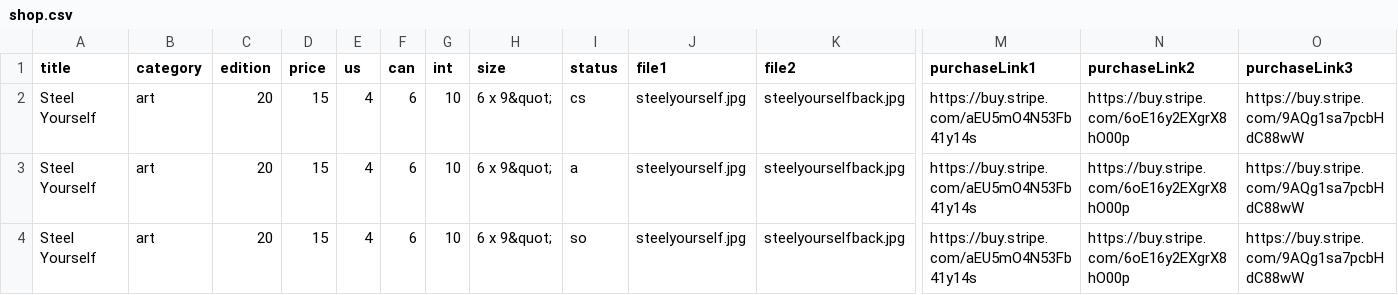
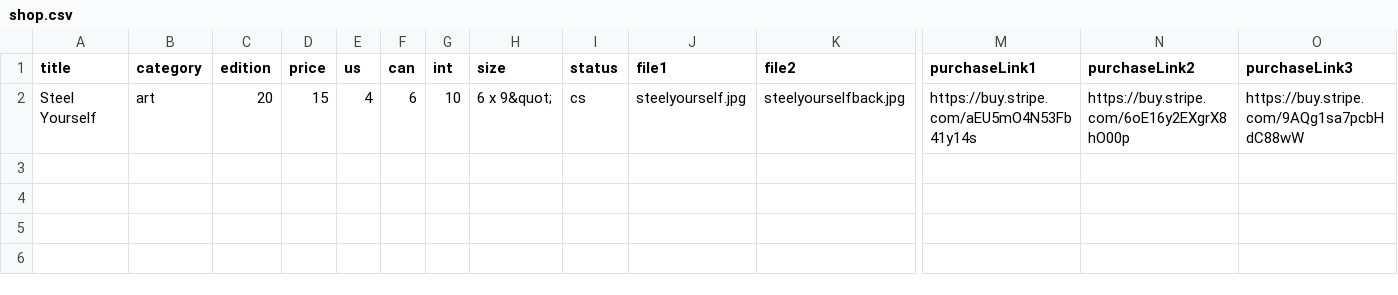
Before and after one commit to spiritsoftheuniverse/kill, a CSV file: data/shop.csv, drawn as a sheet; only a part is shown, gaps mark what is left out; rows hold the shown columns only; the diff names each change by its address in the sheet, - before the commit and + after, or states it on an @@ line.

```diff
--- a/data/shop.csv
+++ b/data/shop.csv
-row 3: Steel Yourself | art | 20 | 15 | 4 | 6 | 10 | 6 x 9&quot; | a | steelyourself.jpg | steelyourselfback.jpg | https://buy.stripe.com/aEU5mO4N53Fb41y14s | https://buy.stripe.com/6oE16y2EXgrX8hO00p | https://buy.stripe.com/9AQg1sa7pcbHdC88wW
-row 4: Steel Yourself | art | 20 | 15 | 4 | 6 | 10 | 6 x 9&quot; | so | steelyourself.jpg | steelyourselfback.jpg | https://buy.stripe.com/aEU5mO4N53Fb41y14s | https://buy.stripe.com/6oE16y2EXgrX8hO00p | https://buy.stripe.com/9AQg1sa7pcbHdC88wW
```
Also changed, not shown: 1 other file.
